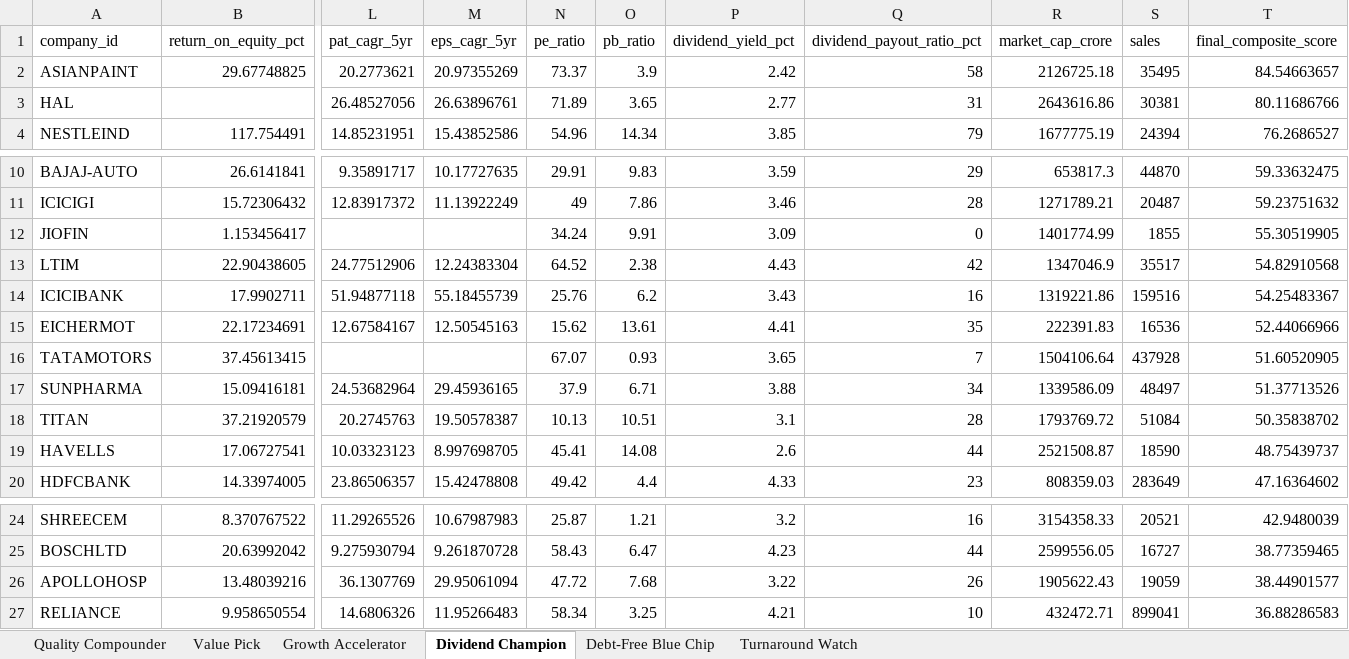
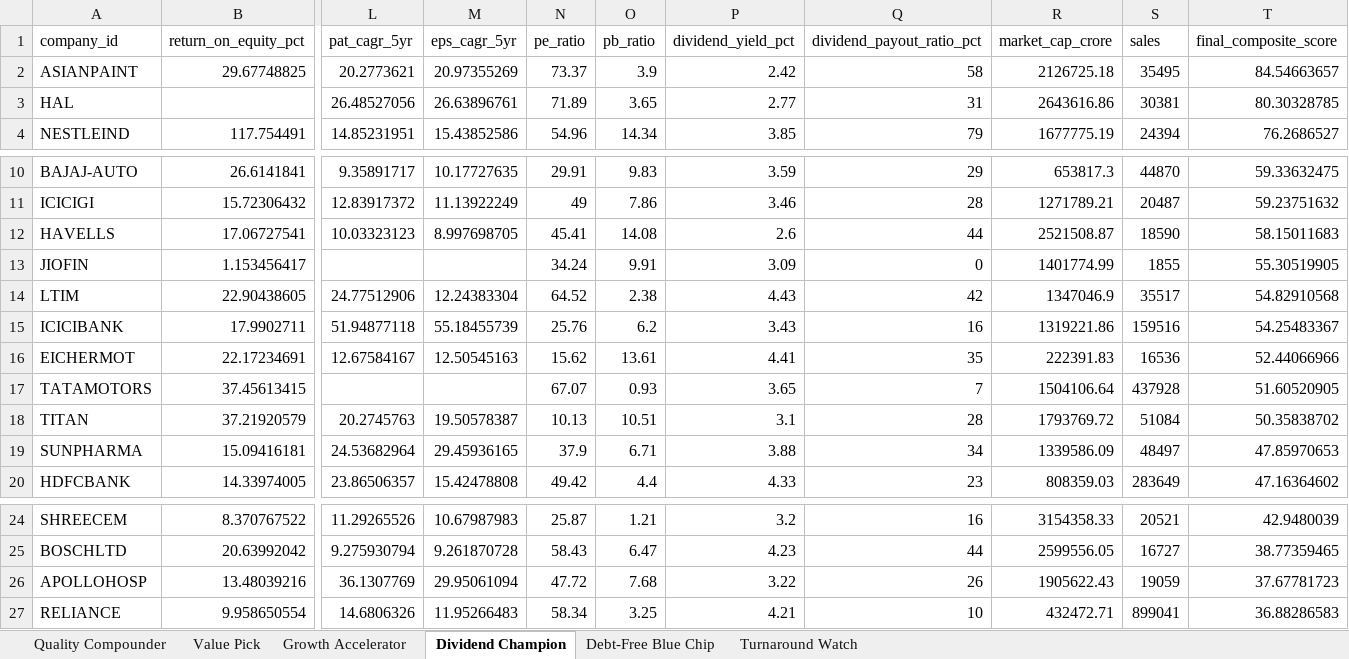
Before and after one commit to NikhilMSavant/n100_financial_intelligence_platform-, an Excel workbook: output/screener_output.xlsx, sheet Dividend Champion, drawn as a sheet; only a part is shown, gaps mark what is left out; values as stored, in another font and other column widths than the file's, no cell formats; removed rows and columns are numbered as before the commit, all else as after; rows hold the shown columns only; the diff names each change by its address in the sheet, - before the commit and + after, or states it on an @@ line.

```diff
--- a/output/screener_output.xlsx (sheet Dividend Champion)
+++ b/output/screener_output.xlsx (sheet Dividend Champion)
-T3 (final_composite_score): 80.11686766
+T3 (final_composite_score): 80.30328785
+row 12: HAVELLS | 17.06727541 | 10.03323123 | 8.997698705 | 45.41 | 14.08 | 2.6 | 44 | 2521508.87 | 18590 | 58.15011683
-row 17: SUNPHARMA | 15.09416181 | 24.53682964 | 29.45936165 | 37.9 | 6.71 | 3.88 | 34 | 1339586.09 | 48497 | 51.37713526
-row 19: HAVELLS | 17.06727541 | 10.03323123 | 8.997698705 | 45.41 | 14.08 | 2.6 | 44 | 2521508.87 | 18590 | 48.75439737
+row 19: SUNPHARMA | 15.09416181 | 24.53682964 | 29.45936165 | 37.9 | 6.71 | 3.88 | 34 | 1339586.09 | 48497 | 47.85970653
-T26 (final_composite_score): 38.44901577
+T26 (final_composite_score): 37.67781723
```
Also changed, not shown: sheet Turnaround Watch, sheet Quality Compounder, sheet Debt-Free Blue Chip, sheet Growth Accelerator, sheet Value Pick, cell formats, output/peer_comparison.xlsx, output/valuation_summary.xlsx, 6 other files.
